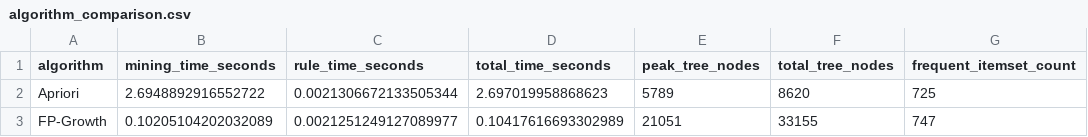
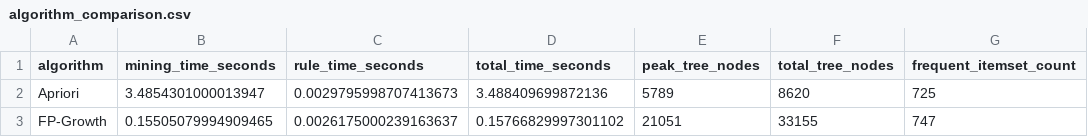
Before and after one commit to duynguyencao/Apriori, a CSV file: outputs/comparison/algorithm_comparison.csv, drawn as a sheet; only a part is shown; the diff names each change by its address in the sheet, - before the commit and + after, or states it on an @@ line.

```diff
--- a/outputs/comparison/algorithm_comparison.csv
+++ b/outputs/comparison/algorithm_comparison.csv
-B2 (mining_time_seconds): 2.6948892916552722
+B2 (mining_time_seconds): 3.4854301000013947
-C2 (rule_time_seconds): 0.0021306672133505344
+C2 (rule_time_seconds): 0.0029795998707413673
-D2 (total_time_seconds): 2.697019958868623
+D2 (total_time_seconds): 3.488409699872136
-B3 (mining_time_seconds): 0.10205104202032089
+B3 (mining_time_seconds): 0.15505079994909465
-C3 (rule_time_seconds): 0.0021251249127089977
+C3 (rule_time_seconds): 0.0026175000239163637
-D3 (total_time_seconds): 0.10417616693302989
+D3 (total_time_seconds): 0.15766829997301102
```
Also changed, not shown: 29 other files.
